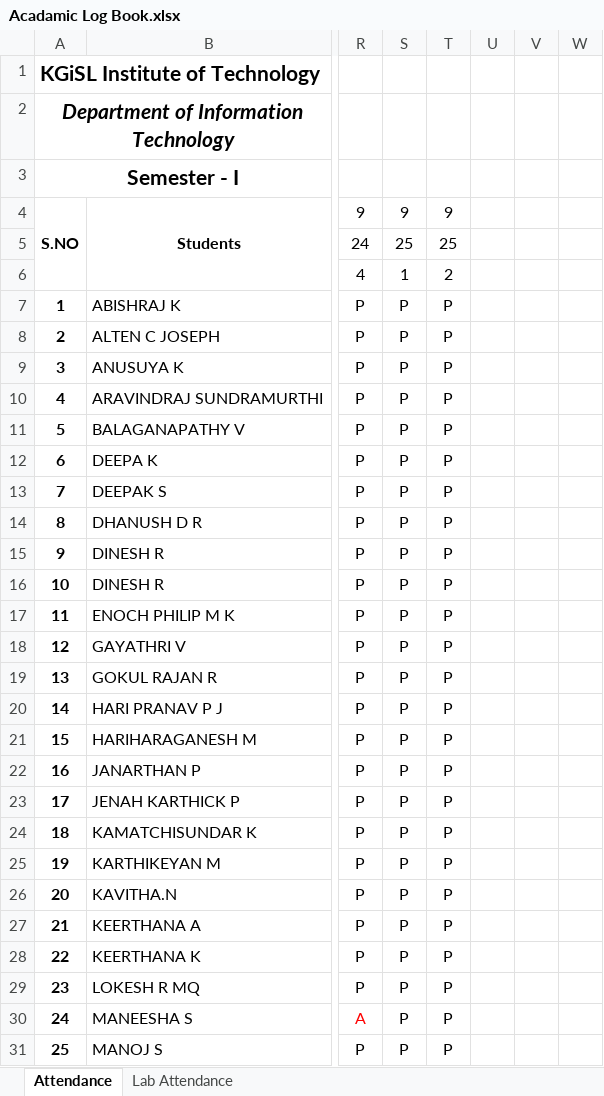
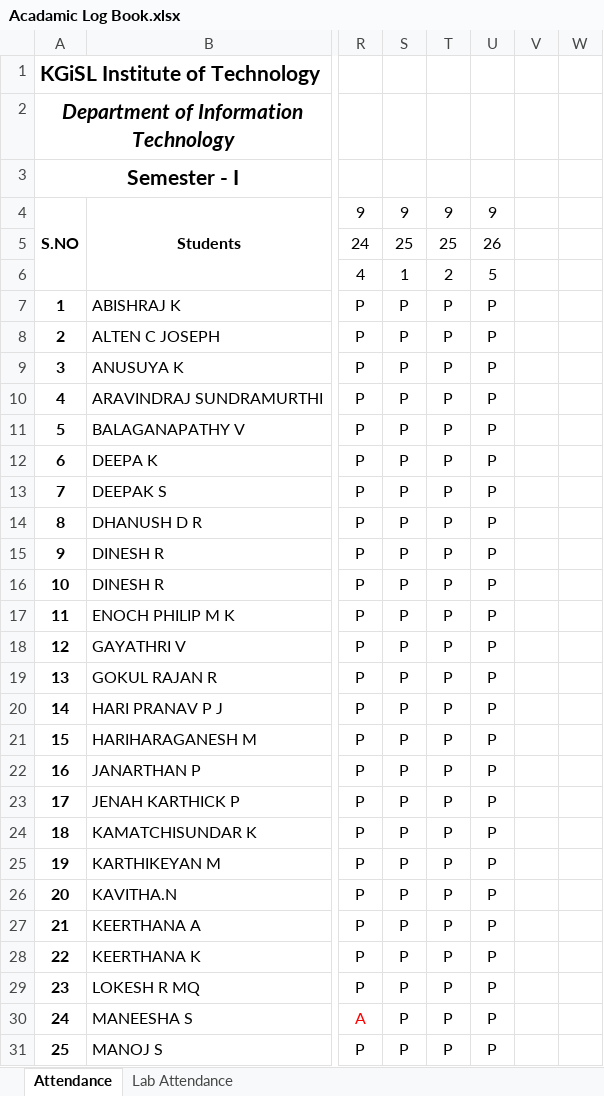
Before and after one commit to rajasekaran36/GE8151-Problem-Solving-and-Python-Programming, an Excel workbook: Acadamic Log Book.xlsx, sheet Attendance, drawn as a sheet; only a part is shown, gaps mark what is left out; values as stored, in another font and other column widths than the file's, no borders; the diff covers the shown part only; the diff names each change by its address in the sheet, - before the commit and + after, or states it on an @@ line.

Commit message:
Last Update 26-09-2018 14:30:50.44

```diff
--- a/Acadamic Log Book.xlsx (sheet Attendance)
+++ b/Acadamic Log Book.xlsx (sheet Attendance)
-U4: (empty)
+U4: 9
-U5: (empty)
+U5: 26
-U6: (empty)
+U6: 5
-U7:U31: (empty)
+U7:U31: P
```
Also changed, not shown: 25 edited cells elsewhere in this sheet.
